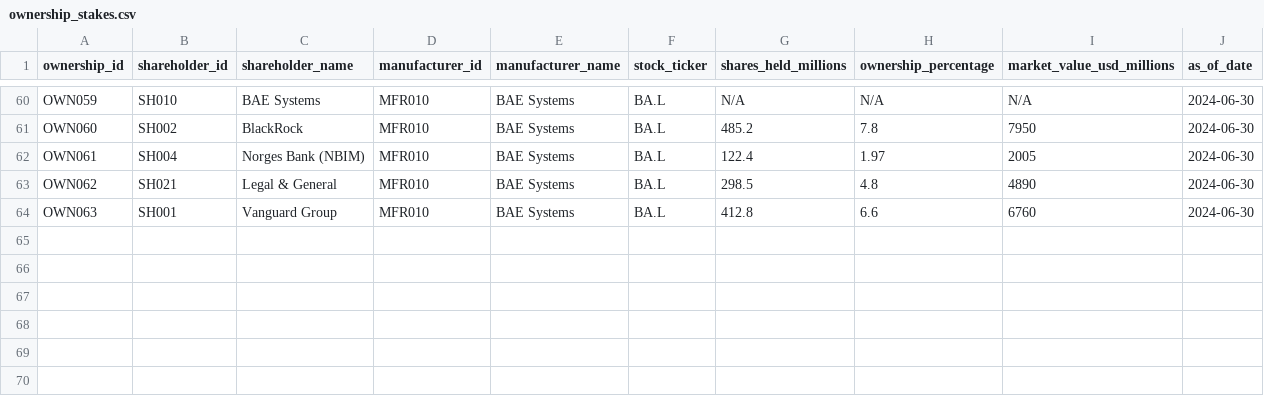
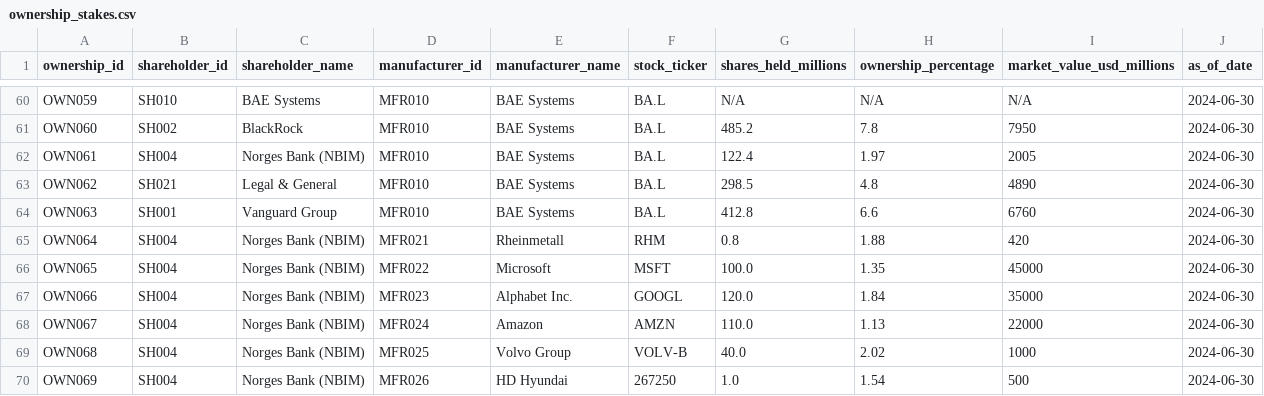
Before and after one commit to lukketsvane/nbim-killchain, a CSV file: data/ownership_stakes.csv, drawn as a sheet; only a part is shown, gaps mark what is left out; the diff names each change by its address in the sheet, - before the commit and + after, or states it on an @@ line.

```diff
--- a/data/ownership_stakes.csv
+++ b/data/ownership_stakes.csv
+row 65: OWN064 | SH004 | Norges Bank (NBIM) | MFR021 | Rheinmetall | RHM | 0.8 | 1.88 | 420 | 2024-06-30
+row 66: OWN065 | SH004 | Norges Bank (NBIM) | MFR022 | Microsoft | MSFT | 100.0 | 1.35 | 45000 | 2024-06-30
+row 67: OWN066 | SH004 | Norges Bank (NBIM) | MFR023 | Alphabet Inc. | GOOGL | 120.0 | 1.84 | 35000 | 2024-06-30
+row 68: OWN067 | SH004 | Norges Bank (NBIM) | MFR024 | Amazon | AMZN | 110.0 | 1.13 | 22000 | 2024-06-30
+row 69: OWN068 | SH004 | Norges Bank (NBIM) | MFR025 | Volvo Group | VOLV-B | 40.0 | 2.02 | 1000 | 2024-06-30
+row 70: OWN069 | SH004 | Norges Bank (NBIM) | MFR026 | HD Hyundai | 267250 | 1.0 | 1.54 | 500 | 2024-06-30
```
Also changed, not shown: data/manufacturers.csv, data/military_systems.csv, 2 other files.
